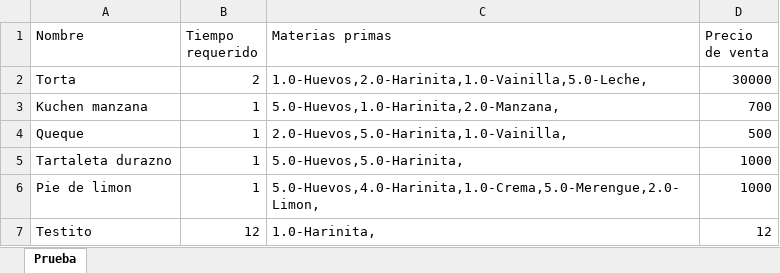
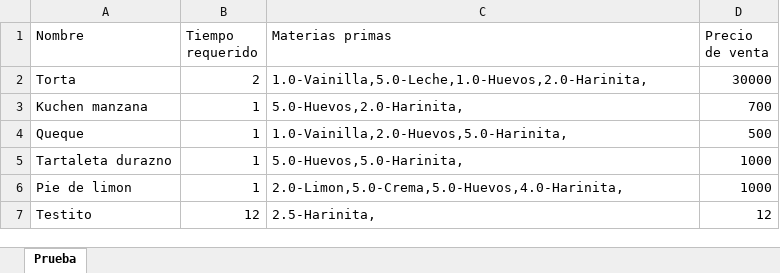
Before and after one commit to javicabrera/laCartaDeNanaYRene, an Excel workbook: Nana&Rene/Productos.xlsx, sheet Prueba, drawn as a sheet; values as stored, in another font and other column widths than the file's, no borders; the diff names each change by its address in the sheet, - before the commit and + after, or states it on an @@ line.

```diff
--- a/Nana&Rene/Productos.xlsx (sheet Prueba)
+++ b/Nana&Rene/Productos.xlsx (sheet Prueba)
-C2 (Materias primas): 1.0-Huevos,2.0-Harinita,1.0-Vainilla,5.0-Leche,
+C2 (Materias primas): 1.0-Vainilla,5.0-Leche,1.0-Huevos,2.0-Harinita,
-C3 (Materias primas): 5.0-Huevos,1.0-Harinita,2.0-Manzana,
+C3 (Materias primas): 5.0-Huevos,2.0-Harinita,
-C4 (Materias primas): 2.0-Huevos,5.0-Harinita,1.0-Vainilla,
+C4 (Materias primas): 1.0-Vainilla,2.0-Huevos,5.0-Harinita,
-C6 (Materias primas): 5.0-Huevos,4.0-Harinita,1.0-Crema,5.0-Merengue,2.0-Limon,
+C6 (Materias primas): 2.0-Limon,5.0-Crema,5.0-Huevos,4.0-Harinita,
-C7 (Materias primas): 1.0-Harinita,
+C7 (Materias primas): 2.5-Harinita,
```
Also changed, not shown: Nana&Rene/Clientes.xlsx, Nana&Rene/MateriasPrimas.xlsx, 6 other files.
